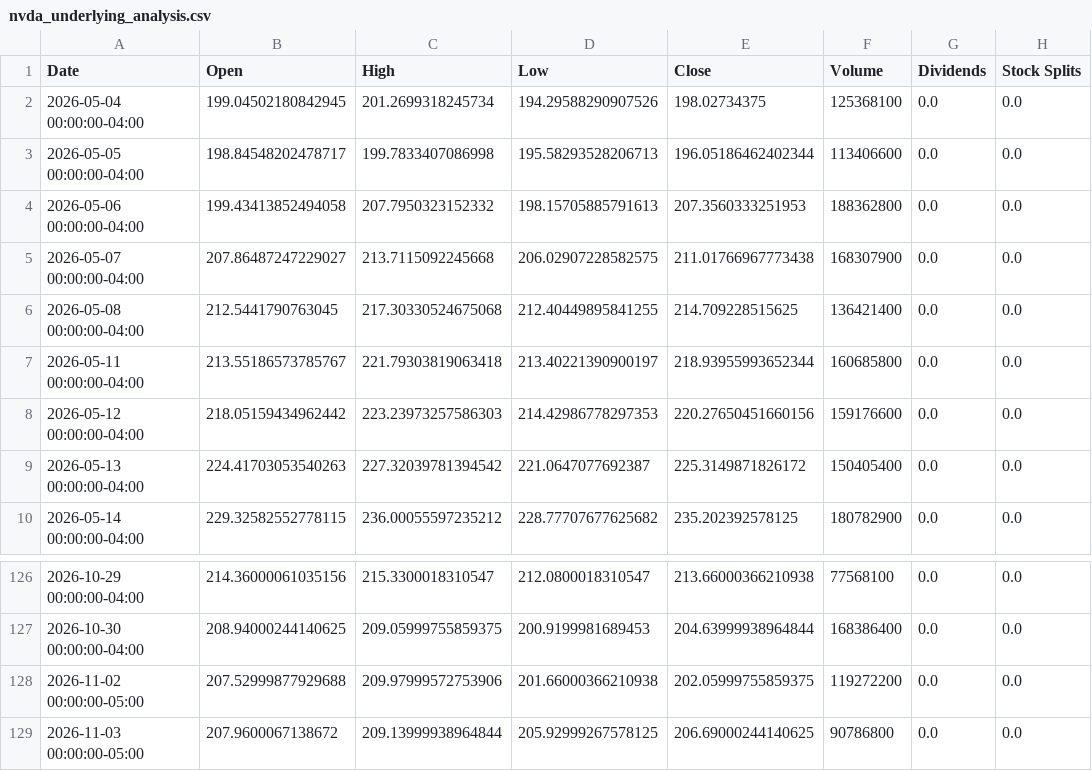
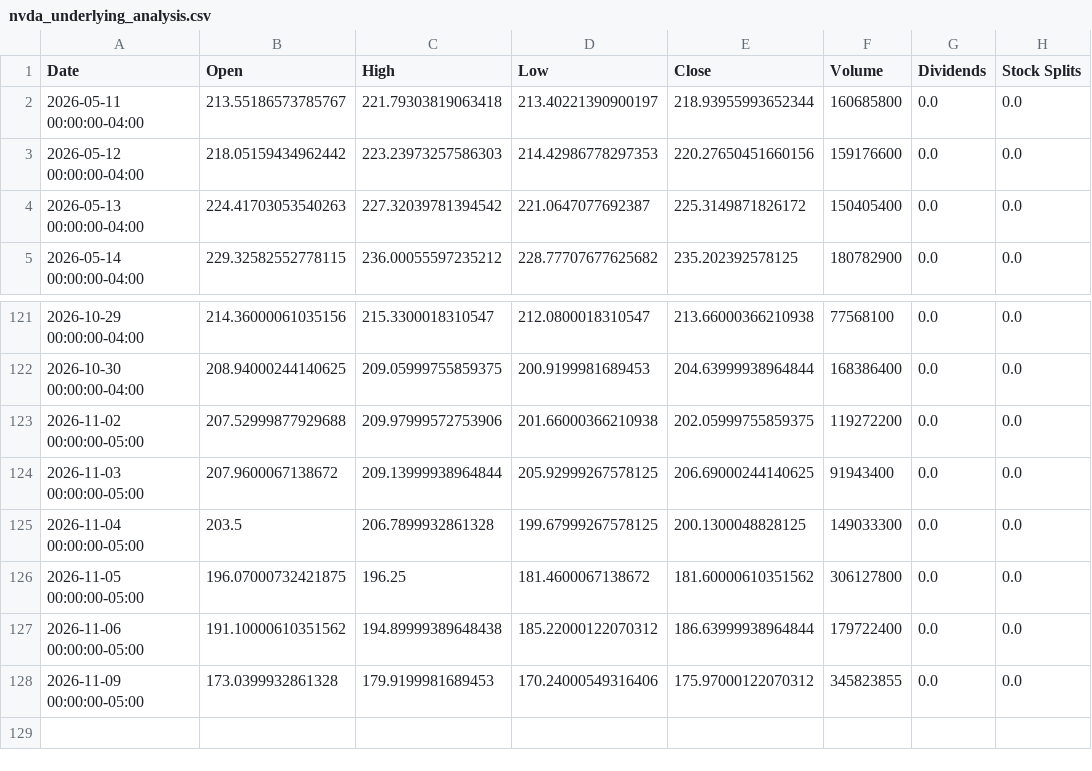
Before and after one commit to KAFKA2306/NVII, a CSV file: docs/nvda_underlying_analysis.csv, drawn as a sheet; only a part is shown, gaps mark what is left out.

```diff
--- a/docs/nvda_underlying_analysis.csv
+++ b/docs/nvda_underlying_analysis.csv
@@ -1,7 +1,2 @@
 Date,Open,High,Low,Close,Volume,Dividends,Stock Splits
-2026-05-04 00:00:00-04:00,199.04502180842945,201.2699318245734,194.29588290907526,198.02734375,125368100,0.0,0.0
-2026-05-05 00:00:00-04:00,198.84548202478717,199.7833407086998,195.58293528206713,196.05186462402344,113406600,0.0,0.0
-2026-05-06 00:00:00-04:00,199.43413852494058,207.7950323152332,198.15705885791613,207.3560333251953,188362800,0.0,0.0
-2026-05-07 00:00:00-04:00,207.86487247229027,213.7115092245668,206.02907228582575,211.01766967773438,168307900,0.0,0.0
-2026-05-08 00:00:00-04:00,212.5441790763045,217.30330524675068,212.40449895841255,214.709228515625,136421400,0.0,0.0
 2026-05-11 00:00:00-04:00,213.55186573785767,221.79303819063418,213.40221390900197,218.93955993652344,160685800,0.0,0.0
@@ -128,2 +123,6 @@ Date,Open,High,Low,Close,Volume,Dividends,Stock Splits
 2026-11-02 00:00:00-05:00,207.52999877929688,209.97999572753906,201.66000366210938,202.05999755859375,119272200,0.0,0.0
-2026-11-03 00:00:00-05:00,207.9600067138672,209.13999938964844,205.92999267578125,206.69000244140625,90786800,0.0,0.0
+2026-11-03 00:00:00-05:00,207.9600067138672,209.13999938964844,205.92999267578125,206.69000244140625,91943400,0.0,0.0
+2026-11-04 00:00:00-05:00,203.5,206.7899932861328,199.67999267578125,200.1300048828125,149033300,0.0,0.0
+2026-11-05 00:00:00-05:00,196.07000732421875,196.25,181.4600067138672,181.60000610351562,306127800,0.0,0.0
+2026-11-06 00:00:00-05:00,191.10000610351562,194.89999389648438,185.22000122070312,186.63999938964844,179722400,0.0,0.0
+2026-11-09 00:00:00-05:00,173.0399932861328,179.9199981689453,170.24000549316406,175.97000122070312,345823855,0.0,0.0
```
Also changed, not shown: docs/nvda_detailed_data.csv, docs/nvii_detailed_data.csv, 15 other files.
